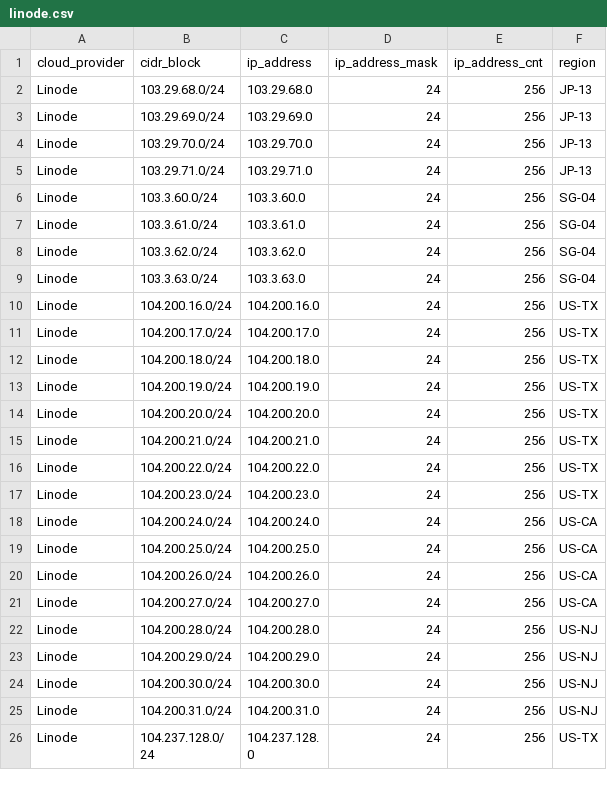
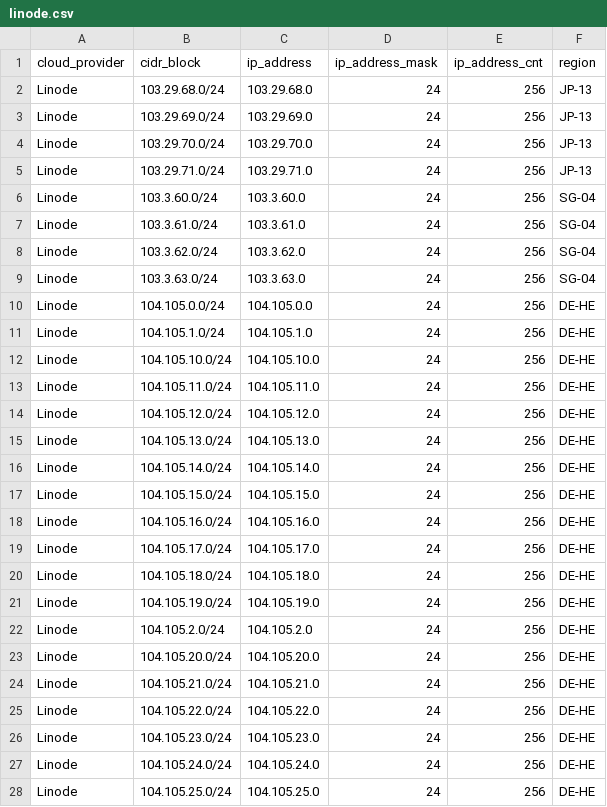
Before and after one commit to danilabs/public-cloud-provider-ip-ranges, a CSV file: data/providers/linode.csv, drawn as a sheet; only a part is shown; the shorter side is filled out with more unchanged rows; the diff covers the shown part only; the diff names each change by its address in the sheet, - before the commit and + after, or states it on an @@ line.

```diff
--- a/data/providers/linode.csv
+++ b/data/providers/linode.csv
+row 10: Linode | 104.105.0.0/24 | 104.105.0.0 | 24 | 256 | DE-HE
+row 11: Linode | 104.105.1.0/24 | 104.105.1.0 | 24 | 256 | DE-HE
+row 12: Linode | 104.105.10.0/24 | 104.105.10.0 | 24 | 256 | DE-HE
+row 13: Linode | 104.105.11.0/24 | 104.105.11.0 | 24 | 256 | DE-HE
+row 14: Linode | 104.105.12.0/24 | 104.105.12.0 | 24 | 256 | DE-HE
+row 15: Linode | 104.105.13.0/24 | 104.105.13.0 | 24 | 256 | DE-HE
+row 16: Linode | 104.105.14.0/24 | 104.105.14.0 | 24 | 256 | DE-HE
+row 17: Linode | 104.105.15.0/24 | 104.105.15.0 | 24 | 256 | DE-HE
+row 18: Linode | 104.105.16.0/24 | 104.105.16.0 | 24 | 256 | DE-HE
+row 19: Linode | 104.105.17.0/24 | 104.105.17.0 | 24 | 256 | DE-HE
+row 20: Linode | 104.105.18.0/24 | 104.105.18.0 | 24 | 256 | DE-HE
+row 21: Linode | 104.105.19.0/24 | 104.105.19.0 | 24 | 256 | DE-HE
+row 22: Linode | 104.105.2.0/24 | 104.105.2.0 | 24 | 256 | DE-HE
+row 23: Linode | 104.105.20.0/24 | 104.105.20.0 | 24 | 256 | DE-HE
+row 24: Linode | 104.105.21.0/24 | 104.105.21.0 | 24 | 256 | DE-HE
+row 25: Linode | 104.105.22.0/24 | 104.105.22.0 | 24 | 256 | DE-HE
+row 26: Linode | 104.105.23.0/24 | 104.105.23.0 | 24 | 256 | DE-HE
+row 27: Linode | 104.105.24.0/24 | 104.105.24.0 | 24 | 256 | DE-HE
+row 28: Linode | 104.105.25.0/24 | 104.105.25.0 | 24 | 256 | DE-HE
```
Also changed, not shown: 13 added rows and 1 edited cell elsewhere in this file, 15 other files.
